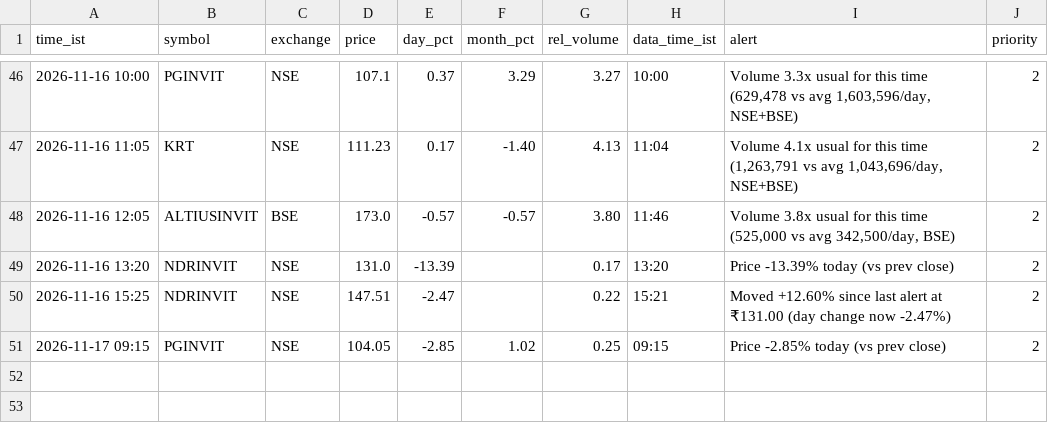
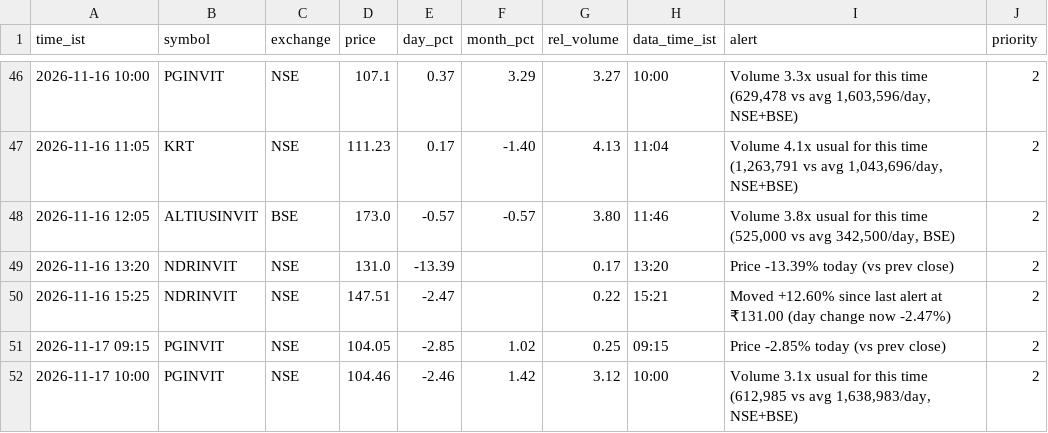
Before and after one commit to snehansu6631/reit-watch, a CSV file: logs/alerts.csv, drawn as a sheet; only a part is shown, gaps mark what is left out; the diff names each change by its address in the sheet, - before the commit and + after, or states it on an @@ line.

Commit message:
alerts 2026-11-17 10:00

```diff
--- a/logs/alerts.csv
+++ b/logs/alerts.csv
+row 52: 2026-11-17 10:00 | PGINVIT | NSE | 104.46 | -2.46 | 1.42 | 3.12 | 10:00 | Volume 3.1x usual for this time (612,985 vs avg 1,638,983/day, NSE+BSE) | 2
```
Also changed, not shown: 1 other file.
